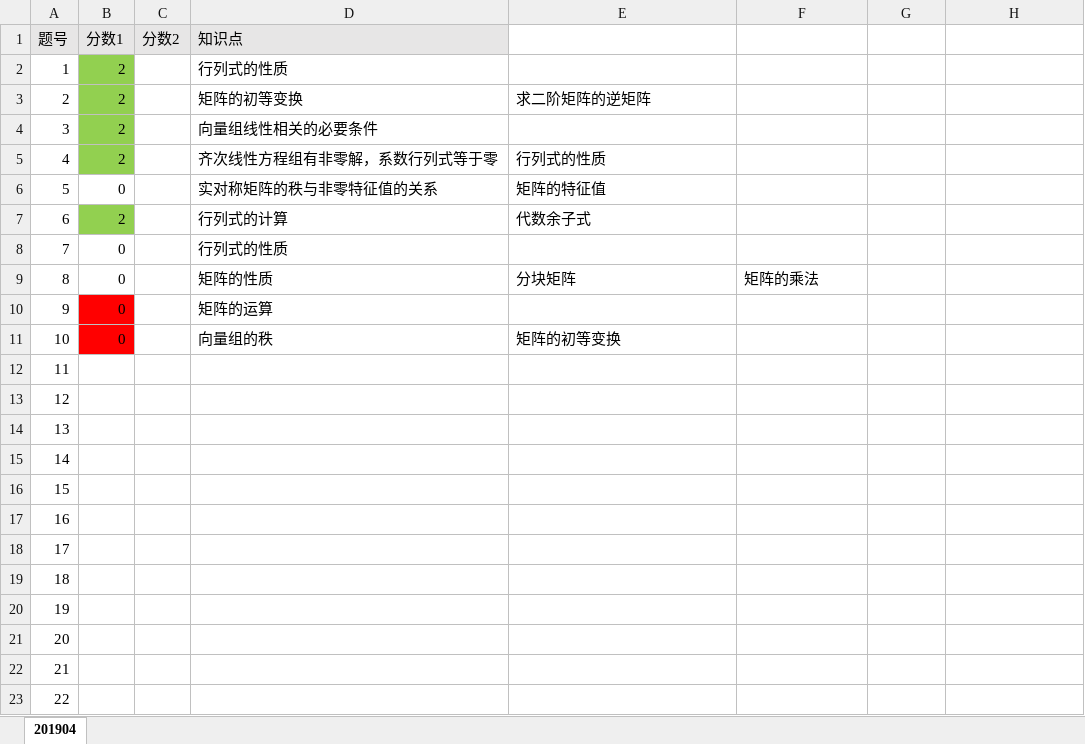
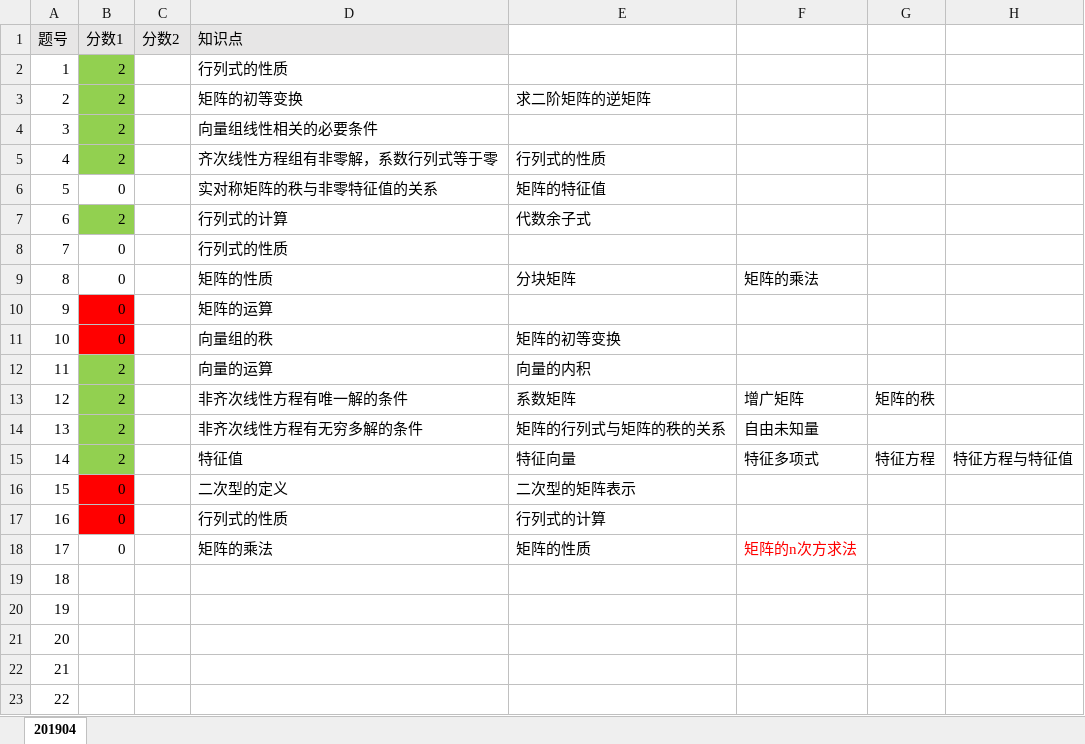
Before and after one commit to wks-Code/Ups, an Excel workbook: 线代/考题知识点.xlsx, sheet 201904, drawn as a sheet; values as stored, in another font and other column widths than the file's, no borders; the diff names each change by its address in the sheet, - before the commit and + after, or states it on an @@ line.

```diff
--- a/线代/考题知识点.xlsx (sheet 201904)
+++ b/线代/考题知识点.xlsx (sheet 201904)
-B12:B15 (分数1): (empty)
+B12:B15 (分数1): 2
-B12:B15 fill: none
+B12:B15 fill: #92D050
-D12 (知识点): (empty)
+D12 (知识点): 向量的运算
-E12: (empty)
+E12: 向量的内积
-D13 (知识点): (empty)
+D13 (知识点): 非齐次线性方程有唯一解的条件
-E13: (empty)
+E13: 系数矩阵
-F13: (empty)
+F13: 增广矩阵
-G13: (empty)
+G13: 矩阵的秩
-D14 (知识点): (empty)
+D14 (知识点): 非齐次线性方程有无穷多解的条件
-E14: (empty)
+E14: 矩阵的行列式与矩阵的秩的关系
-F14: (empty)
+F14: 自由未知量
-D15 (知识点): (empty)
+D15 (知识点): 特征值
-E15: (empty)
+E15: 特征向量
-F15: (empty)
+F15: 特征多项式
-G15: (empty)
+G15: 特征方程
-H15: (empty)
+H15: 特征方程与特征值
-B16:B18 (分数1): (empty)
+B16:B18 (分数1): 0
-B16:B17 fill: none
+B16:B17 fill: #FF0000
-D16 (知识点): (empty)
+D16 (知识点): 二次型的定义
-E16: (empty)
+E16: 二次型的矩阵表示
-D17 (知识点): (empty)
+D17 (知识点): 行列式的性质
-E17: (empty)
+E17: 行列式的计算
-D18 (知识点): (empty)
+D18 (知识点): 矩阵的乘法
-E18: (empty)
+E18: 矩阵的性质
-F18: (empty)
+F18: 矩阵的n次方求法
```
Also changed, not shown: 9 other files.
